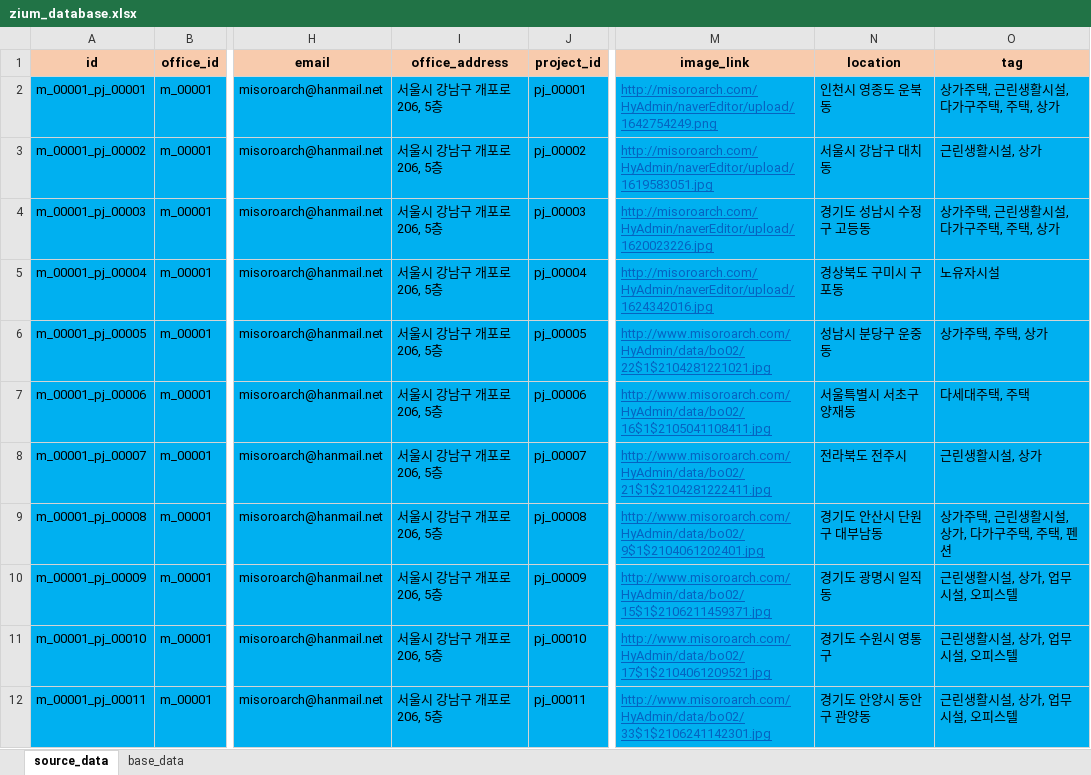
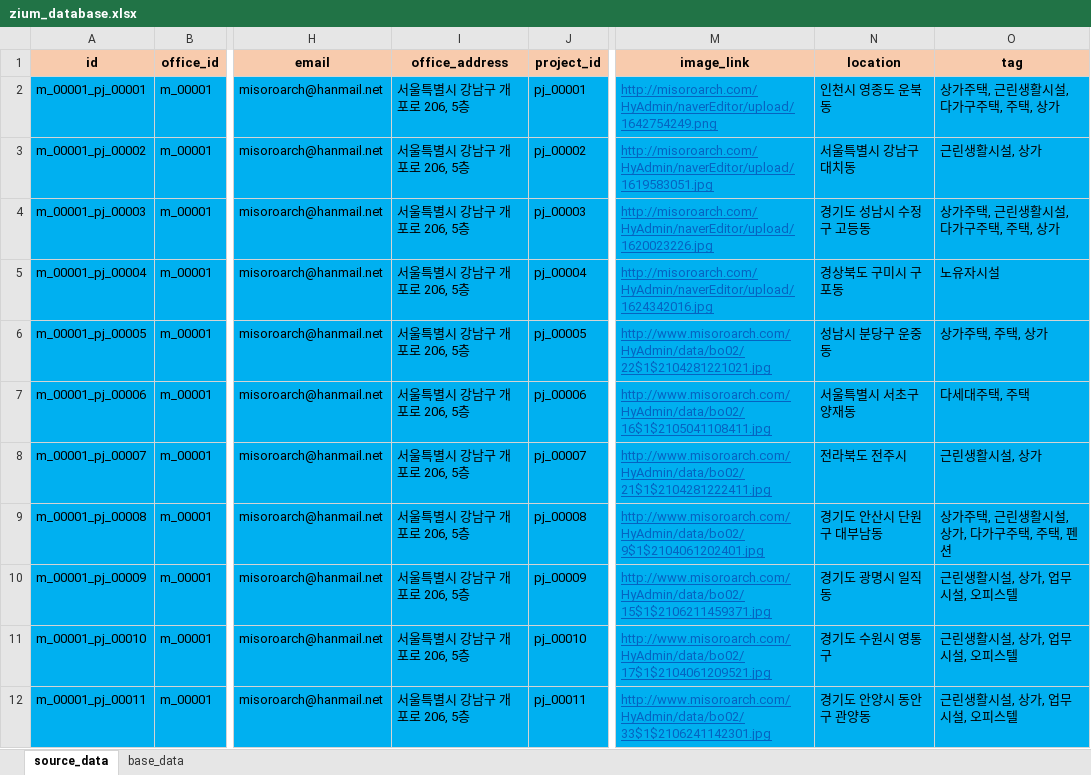
Before and after one commit to ihwani/zium_database, an Excel workbook: zium_database.xlsx, sheet source_data, drawn as a sheet; only a part is shown, gaps mark what is left out; values as stored, in another font and other column widths than the file's, no borders; the diff covers the shown part only; the diff names each change by its address in the sheet, - before the commit and + after, or states it on an @@ line.

```diff
--- a/zium_database.xlsx (sheet source_data)
+++ b/zium_database.xlsx (sheet source_data)
-I2:I12 (office_address): 서울시 강남구 개포로 206, 5층
+I2:I12 (office_address): 서울특별시 강남구 개포로 206, 5층
-N3 (location): 서울시 강남구 대치동
+N3 (location): 서울특별시 강남구 대치동
```
Also changed, not shown: 18 edited cells elsewhere in this sheet, sheet base_data, 2 other files.
